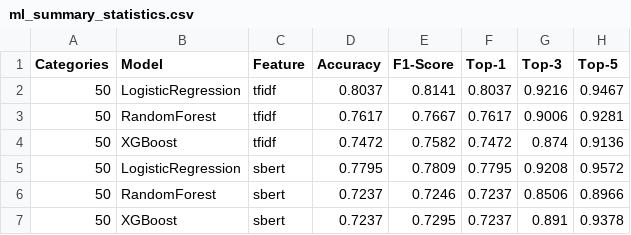
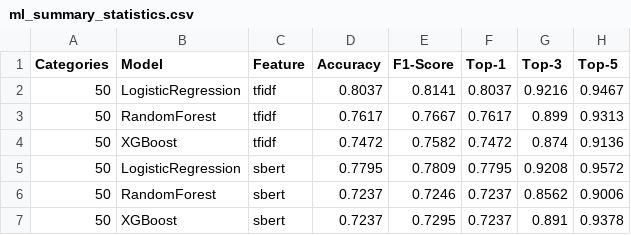
Before and after one commit to Alikhan-Buaa/MAS-Web-Service-Classification, a CSV file: Phase-04/web_services_classification/results/ml/comparisons/charts/ml_summary_statistics.csv, drawn as a sheet.

Commit message:
ml saved models

```diff
--- a/Phase-04/web_services_classification/results/ml/comparisons/charts/ml_summary_statistics.csv
+++ b/Phase-04/web_services_classification/results/ml/comparisons/charts/ml_summary_statistics.csv
@@ -2,6 +2,6 @@ Categories,Model,Feature,Accuracy,F1-Score,Top-1,Top-3,Top-5
 50,LogisticRegression,tfidf,0.8037,0.8141,0.8037,0.9216,0.9467
-50,RandomForest,tfidf,0.7617,0.7667,0.7617,0.9006,0.9281
+50,RandomForest,tfidf,0.7617,0.7667,0.7617,0.899,0.9313
 50,XGBoost,tfidf,0.7472,0.7582,0.7472,0.874,0.9136
 50,LogisticRegression,sbert,0.7795,0.7809,0.7795,0.9208,0.9572
-50,RandomForest,sbert,0.7237,0.7246,0.7237,0.8506,0.8966
+50,RandomForest,sbert,0.7237,0.7246,0.7237,0.8562,0.9006
 50,XGBoost,sbert,0.7237,0.7295,0.7237,0.891,0.9378
```
Also changed, not shown: 12 other files.
